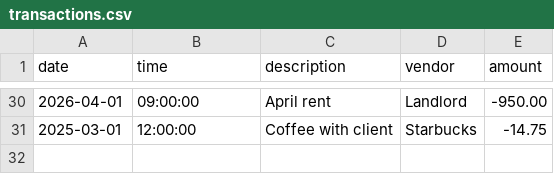
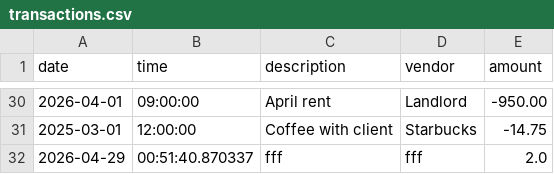
Before and after one commit to thetimstarcev/capstone-1, a CSV file: src/main/resources/transactions.csv, drawn as a sheet; only a part is shown, gaps mark what is left out.

```diff
--- a/src/main/resources/transactions.csv
+++ b/src/main/resources/transactions.csv
@@ -31 +31,2 @@ date|time|description|vendor|amount
 2025-03-01|12:00:00|Coffee with client|Starbucks|-14.75
+2026-04-29|00:51:40.870337|fff|fff|2.0
```
Also changed, not shown: 1 other file.
